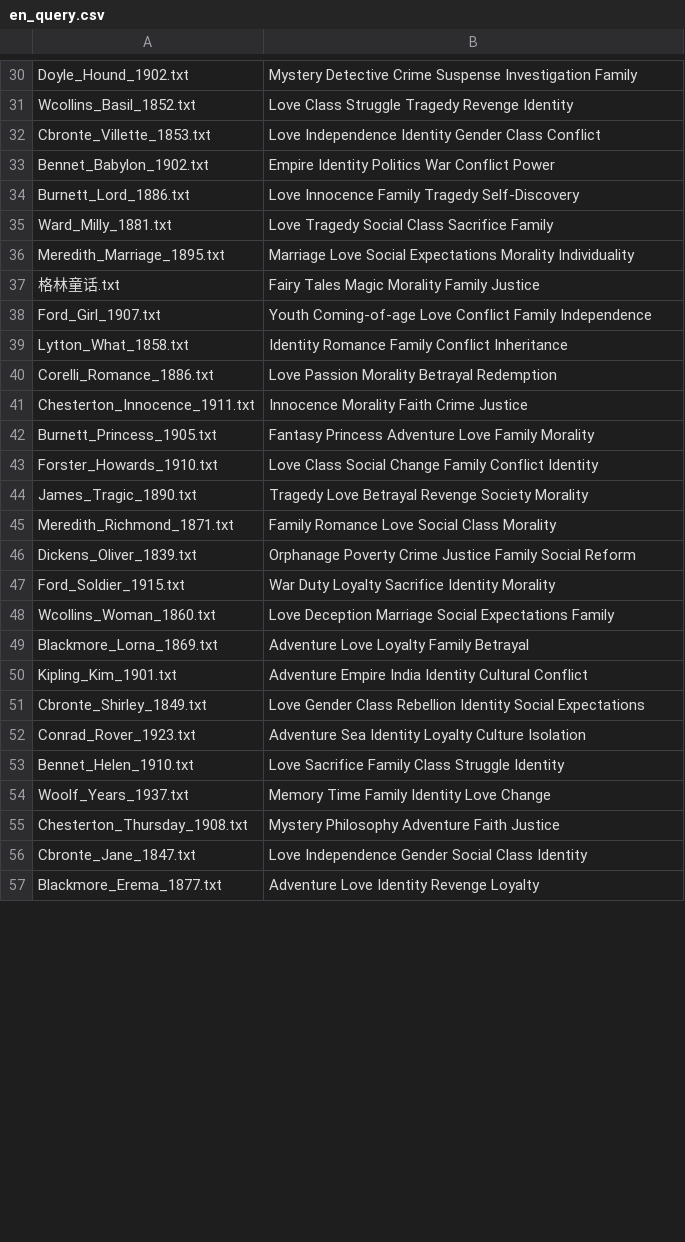
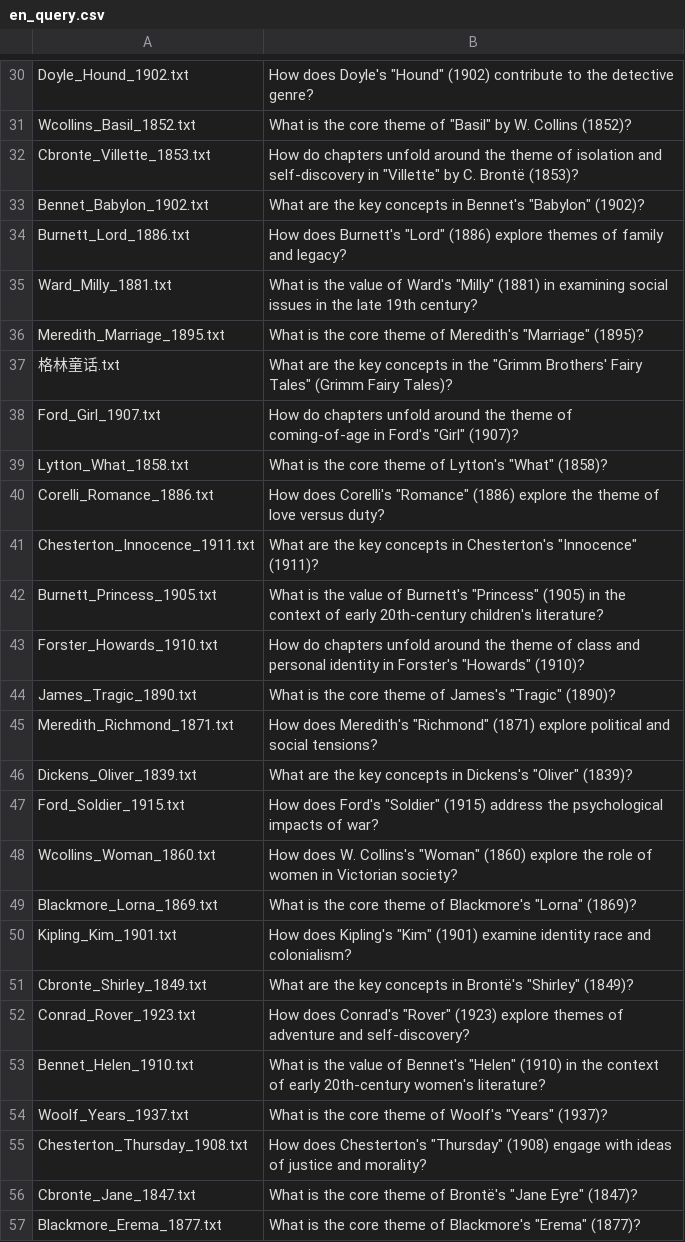
Before and after one commit to 1998x-stack/doc_compress, a CSV file: data/test_data/en/en_query.csv, drawn as a sheet; only a part is shown, gaps mark what is left out; the diff covers the shown part only; the diff names each change by its address in the sheet, - before the commit and + after, or states it on an @@ line.

```diff
--- a/data/test_data/en/en_query.csv
+++ b/data/test_data/en/en_query.csv
-B30: Mystery Detective Crime Suspense Investigation Family
+B30: How does Doyle's "Hound" (1902) contribute to the detective genre?
-B31: Love Class Struggle Tragedy Revenge Identity
+B31: What is the core theme of "Basil" by W. Collins (1852)?
-B32: Love Independence Identity Gender Class Conflict
+B32: How do chapters unfold around the theme of isolation and self-discovery in "Villette" by C. Brontë (1853)?
-B33: Empire Identity Politics War Conflict Power
+B33: What are the key concepts in Bennet's "Babylon" (1902)?
-B34: Love Innocence Family Tragedy Self-Discovery
+B34: How does Burnett's "Lord" (1886) explore themes of family and legacy?
-B35: Love Tragedy Social Class Sacrifice Family
+B35: What is the value of Ward's "Milly" (1881) in examining social issues in the late 19th century?
-B36: Marriage Love Social Expectations Morality Individuality
+B36: What is the core theme of Meredith's "Marriage" (1895)?
-B37: Fairy Tales Magic Morality Family Justice
+B37: What are the key concepts in the "Grimm Brothers' Fairy Tales" (Grimm Fairy Tales)?
-B38: Youth Coming-of-age Love Conflict Family Independence
+B38: How do chapters unfold around the theme of coming-of-age in Ford's "Girl" (1907)?
-B39: Identity Romance Family Conflict Inheritance
+B39: What is the core theme of Lytton's "What" (1858)?
-B40: Love Passion Morality Betrayal Redemption
+B40: How does Corelli's "Romance" (1886) explore the theme of love versus duty?
-B41: Innocence Morality Faith Crime Justice
+B41: What are the key concepts in Chesterton's "Innocence" (1911)?
-B42: Fantasy Princess Adventure Love Family Morality
+B42: What is the value of Burnett's "Princess" (1905) in the context of early 20th-century children's literature?
-B43: Love Class Social Change Family Conflict Identity
+B43: How do chapters unfold around the theme of class and personal identity in Forster's "Howards" (1910)?
-B44: Tragedy Love Betrayal Revenge Society Morality
+B44: What is the core theme of James's "Tragic" (1890)?
-B45: Family Romance Love Social Class Morality
+B45: How does Meredith's "Richmond" (1871) explore political and social tensions?
-B46: Orphanage Poverty Crime Justice Family Social Reform
+B46: What are the key concepts in Dickens's "Oliver" (1839)?
-B47: War Duty Loyalty Sacrifice Identity Morality
+B47: How does Ford's "Soldier" (1915) address the psychological impacts of war?
-B48: Love Deception Marriage Social Expectations Family
+B48: How does W. Collins's "Woman" (1860) explore the role of women in Victorian society?
-B49: Adventure Love Loyalty Family Betrayal
+B49: What is the core theme of Blackmore's "Lorna" (1869)?
-B50: Adventure Empire India Identity Cultural Conflict
+B50: How does Kipling's "Kim" (1901) examine identity race and colonialism?
-B51: Love Gender Class Rebellion Identity Social Expectations
+B51: What are the key concepts in Brontë's "Shirley" (1849)?
-B52: Adventure Sea Identity Loyalty Culture Isolation
+B52: How does Conrad's "Rover" (1923) explore themes of adventure and self-discovery?
-B53: Love Sacrifice Family Class Struggle Identity
+B53: What is the value of Bennet's "Helen" (1910) in the context of early 20th-century women's literature?
-B54: Memory Time Family Identity Love Change
+B54: What is the core theme of Woolf's "Years" (1937)?
-B55: Mystery Philosophy Adventure Faith Justice
+B55: How does Chesterton's "Thursday" (1908) engage with ideas of justice and morality?
-B56: Love Independence Gender Social Class Identity
+B56: What is the core theme of Brontë's "Jane Eyre" (1847)?
-B57: Adventure Love Identity Revenge Loyalty
+B57: What is the core theme of Blackmore's "Erema" (1877)?
```
Also changed, not shown: 73 edited cells elsewhere in this file, data/test_data/zh/zh_query.csv, 6 other files.
